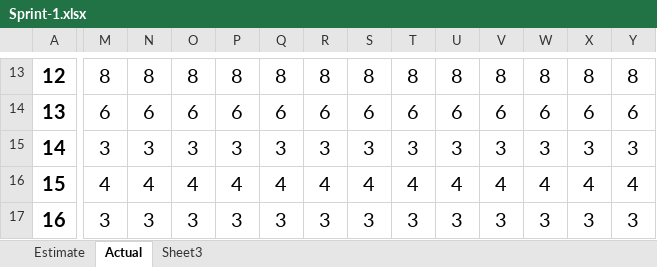
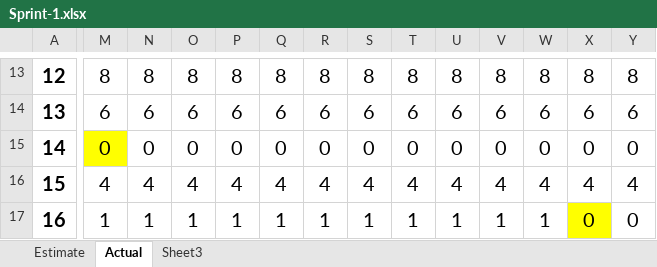
Before and after one commit to nghiatran1997/Capstone1, an Excel workbook: 5.Print-Backlog/Sprint-1.xlsx, sheet Actual, drawn as a sheet; only a part is shown, gaps mark what is left out; values as stored, in another font and other column widths than the file's, no borders; charts and pictures not drawn; the diff covers the shown part only; the diff names each change by its address in the sheet, - before the commit and + after, or states it on an @@ line.

```diff
--- a/5.Print-Backlog/Sprint-1.xlsx (sheet Actual)
+++ b/5.Print-Backlog/Sprint-1.xlsx (sheet Actual)
-M15: 3
+M15: 0
-M15 fill: none
+M15 fill: #FFFF00
-N15: 3
+N15: 0
-O15: 3
+O15: 0
-P15: 3
+P15: 0
-Q15: 3
+Q15: 0
-R15: 3
+R15: 0
-S15: 3
+S15: 0
-T15: 3
+T15: 0
-U15: 3
+U15: 0
-V15: 3
+V15: 0
-W15: 3
+W15: 0
-X15: 3
+X15: 0
-Y15: 3
+Y15: 0
-M17: 3
+M17: 1
-N17: 3
+N17: 1
-O17: 3
+O17: 1
-P17: 3
+P17: 1
-Q17: 3
+Q17: 1
-R17: 3
+R17: 1
-S17: 3
+S17: 1
-T17: 3
+T17: 1
-U17: 3
+U17: 1
-V17: 3
+V17: 1
-W17: 3
+W17: 1
-X17: 3
+X17: 0
-X17 fill: none
+X17 fill: #FFFF00
-Y17: 3
+Y17: 0
```
Also changed, not shown: 1 added row, 1 removed row, 51 edited cells and cell formats elsewhere in this sheet, charts or pictures, 8 other files.
